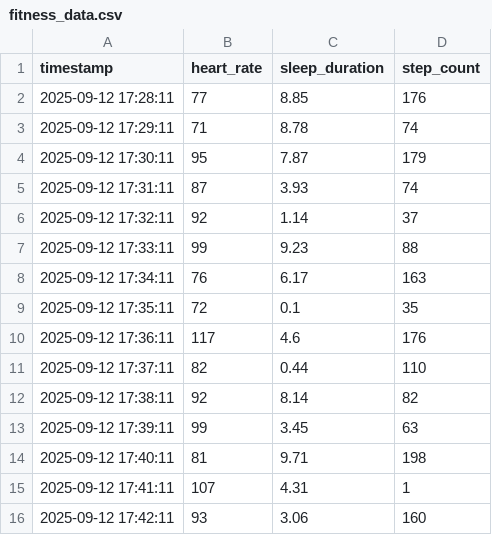
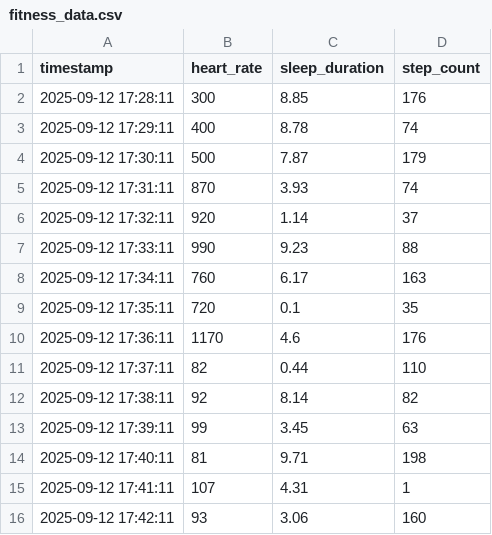
Before and after one commit to svrohit123/fitpulse_anomaly_detection, a CSV file: fitpulse/fitness_data.csv, drawn as a sheet; only a part is shown.

```diff
--- a/fitpulse/fitness_data.csv
+++ b/fitpulse/fitness_data.csv
@@ -1,11 +1,11 @@
 timestamp,heart_rate,sleep_duration,step_count
-2025-09-12 17:28:11,77,8.85,176
-2025-09-12 17:29:11,71,8.78,74
-2025-09-12 17:30:11,95,7.87,179
-2025-09-12 17:31:11,87,3.93,74
-2025-09-12 17:32:11,92,1.14,37
-2025-09-12 17:33:11,99,9.23,88
-2025-09-12 17:34:11,76,6.17,163
-2025-09-12 17:35:11,72,0.1,35
-2025-09-12 17:36:11,117,4.6,176
+2025-09-12 17:28:11,300,8.85,176
+2025-09-12 17:29:11,400,8.78,74
+2025-09-12 17:30:11,500,7.87,179
+2025-09-12 17:31:11,870,3.93,74
+2025-09-12 17:32:11,920,1.14,37
+2025-09-12 17:33:11,990,9.23,88
+2025-09-12 17:34:11,760,6.17,163
+2025-09-12 17:35:11,720,0.1,35
+2025-09-12 17:36:11,1170,4.6,176
 2025-09-12 17:37:11,82,0.44,110
```
Also changed, not shown: 3 other files.
